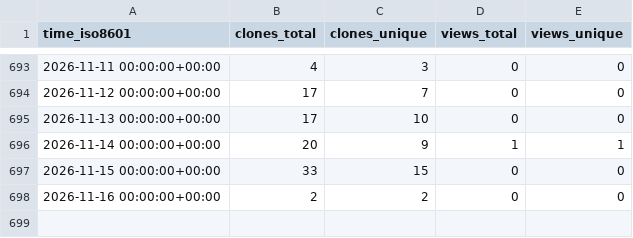
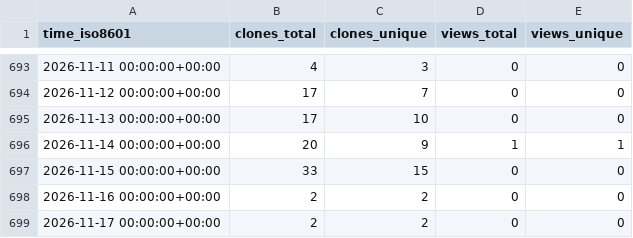
Before and after one commit to cubicleguy/ess_accl_ros1_driver, a CSV file: cubicleguy/ess_accl_ros1_driver/ghrs-data/views_clones_aggregate.csv, drawn as a sheet; only a part is shown, gaps mark what is left out.

```diff
--- a/cubicleguy/ess_accl_ros1_driver/ghrs-data/views_clones_aggregate.csv
+++ b/cubicleguy/ess_accl_ros1_driver/ghrs-data/views_clones_aggregate.csv
@@ -698 +698,2 @@ time_iso8601,clones_total,clones_unique,views_total,views_unique
 2026-11-16 00:00:00+00:00,2,2,0,0
+2026-11-17 00:00:00+00:00,2,2,0,0
```
Also changed, not shown: 1 other file.
